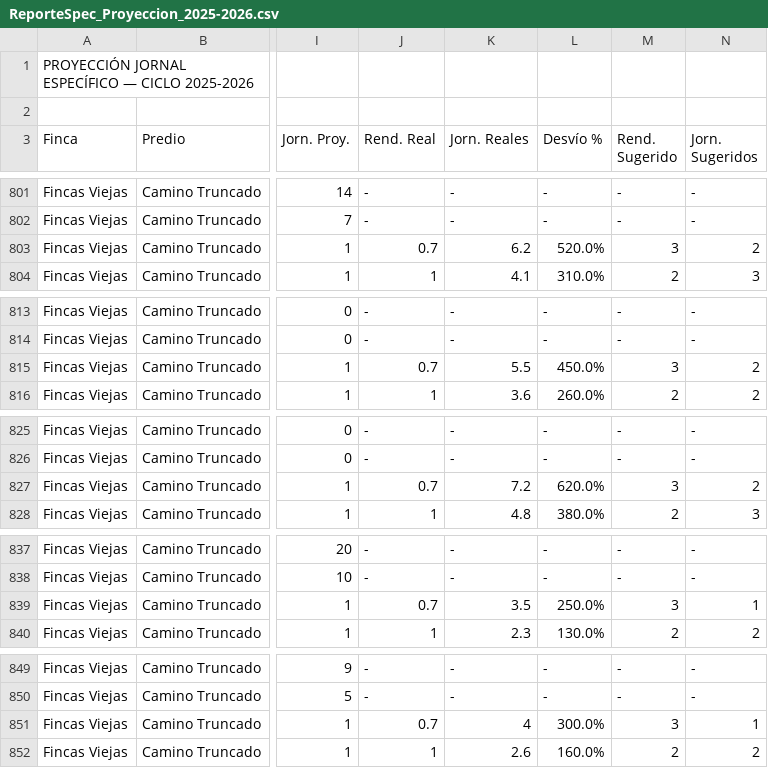
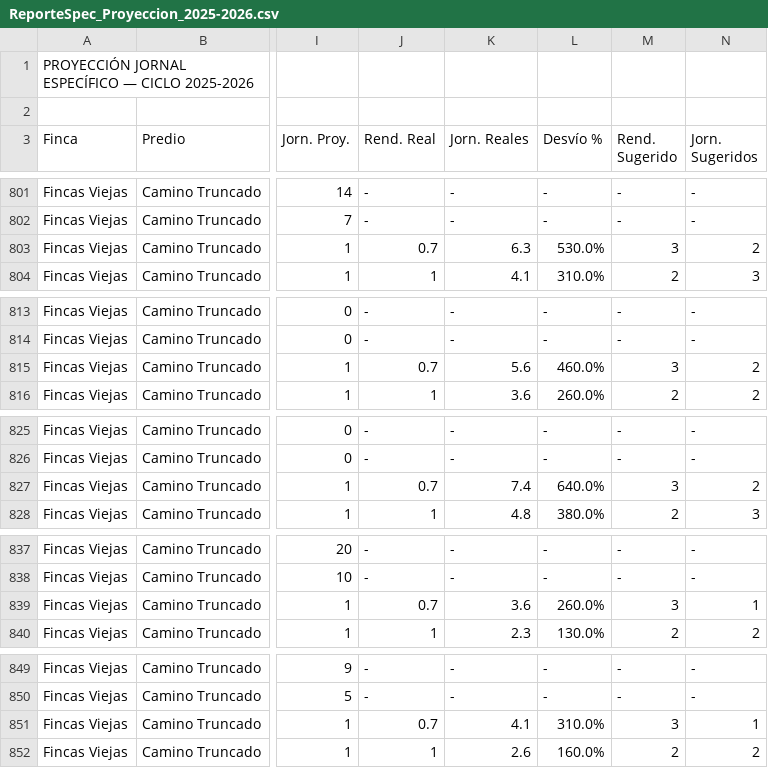
Before and after one commit to WingeyerMj/NaturalV0.5, a CSV file: Fuentes/ReporteSpec_Proyeccion_2025-2026.csv, drawn as a sheet; only a part is shown, gaps mark what is left out; the diff covers the shown part only; the diff names each change by its address in the sheet, - before the commit and + after, or states it on an @@ line.

```diff
--- a/Fuentes/ReporteSpec_Proyeccion_2025-2026.csv
+++ b/Fuentes/ReporteSpec_Proyeccion_2025-2026.csv
-K803 (Jorn. Reales): 6.2
+K803 (Jorn. Reales): 6.3
-L803 (Desvío %): 520.0%
+L803 (Desvío %): 530.0%
-K815 (Jorn. Reales): 5.5
+K815 (Jorn. Reales): 5.6
-L815 (Desvío %): 450.0%
+L815 (Desvío %): 460.0%
-K827 (Jorn. Reales): 7.2
+K827 (Jorn. Reales): 7.4
-L827 (Desvío %): 620.0%
+L827 (Desvío %): 640.0%
-K839 (Jorn. Reales): 3.5
+K839 (Jorn. Reales): 3.6
-L839 (Desvío %): 250.0%
+L839 (Desvío %): 260.0%
-K851 (Jorn. Reales): 4
+K851 (Jorn. Reales): 4.1
-L851 (Desvío %): 300.0%
+L851 (Desvío %): 310.0%
```
Also changed, not shown: 40 edited cells elsewhere in this file, 3 other files.
